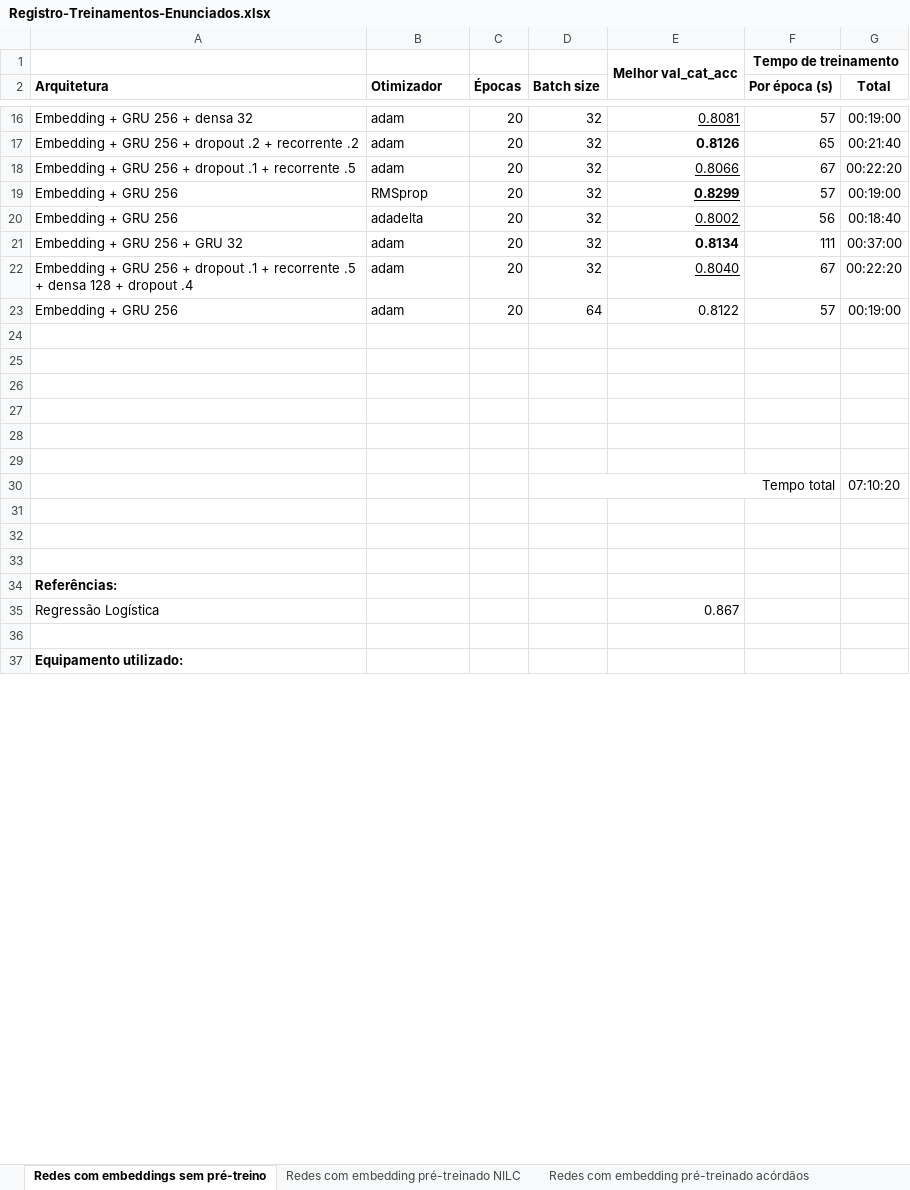
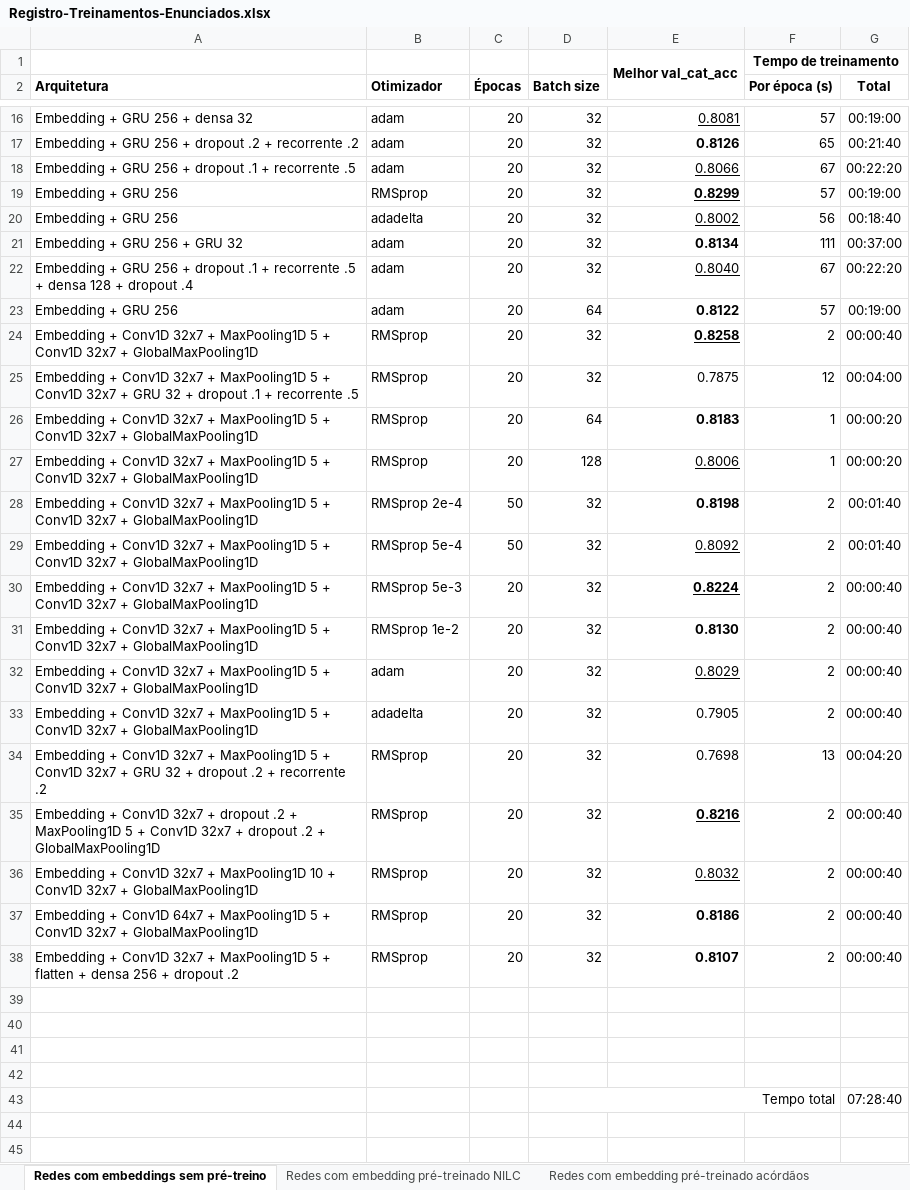
Before and after one commit to leonardo3108/clacjur, an Excel workbook: enunciados/Registro-Treinamentos-Enunciados.xlsx, sheet Redes com embeddings sem pré-treino, drawn as a sheet; only a part is shown, gaps mark what is left out; the shorter side is filled out with more unchanged rows; values as stored, in another font and other column widths than the file's, no borders; removed rows and columns are numbered as before the commit, all else as after; the diff names each change by its address in the sheet, - before the commit and + after, or states it on an @@ line.

Commit message:
Classificacao de enunciados com redes convolucionais

```diff
--- a/enunciados/Registro-Treinamentos-Enunciados.xlsx (sheet Redes com embeddings sem pré-treino)
+++ b/enunciados/Registro-Treinamentos-Enunciados.xlsx (sheet Redes com embeddings sem pré-treino)
-E23 bold: off
+E23 bold: on
+row 24: Embedding + Conv1D 32x7 + MaxPooling1D 5 + Conv1D 32x7 + GlobalMaxPooling1D | RMSprop | 20 | 32 | 0.8258 | 2 | 00:00:40
+row 25: Embedding + Conv1D 32x7 + MaxPooling1D 5 + Conv1D 32x7 + GRU 32 + dropout .1 + recorrente .5 | RMSprop | 20 | 32 | 0.7875 | 12 | 00:04:00
+row 26: Embedding + Conv1D 32x7 + MaxPooling1D 5 + Conv1D 32x7 + GlobalMaxPooling1D | RMSprop | 20 | 64 | 0.8183 | 1 | 00:00:20
+row 27: Embedding + Conv1D 32x7 + MaxPooling1D 5 + Conv1D 32x7 + GlobalMaxPooling1D | RMSprop | 20 | 128 | 0.8006 | 1 | 00:00:20
+row 28: Embedding + Conv1D 32x7 + MaxPooling1D 5 + Conv1D 32x7 + GlobalMaxPooling1D | RMSprop 2e-4 | 50 | 32 | 0.8198 | 2 | 00:01:40
+row 29: Embedding + Conv1D 32x7 + MaxPooling1D 5 + Conv1D 32x7 + GlobalMaxPooling1D | RMSprop 5e-4 | 50 | 32 | 0.8092 | 2 | 00:01:40
+row 30: Embedding + Conv1D 32x7 + MaxPooling1D 5 + Conv1D 32x7 + GlobalMaxPooling1D | RMSprop 5e-3 | 20 | 32 | 0.8224 | 2 | 00:00:40
+row 31: Embedding + Conv1D 32x7 + MaxPooling1D 5 + Conv1D 32x7 + GlobalMaxPooling1D | RMSprop 1e-2 | 20 | 32 | 0.8130 | 2 | 00:00:40
+row 32: Embedding + Conv1D 32x7 + MaxPooling1D 5 + Conv1D 32x7 + GlobalMaxPooling1D | adam | 20 | 32 | 0.8029 | 2 | 00:00:40
+row 33: Embedding + Conv1D 32x7 + MaxPooling1D 5 + Conv1D 32x7 + GlobalMaxPooling1D | adadelta | 20 | 32 | 0.7905 | 2 | 00:00:40
+row 34: Embedding + Conv1D 32x7 + MaxPooling1D 5 + Conv1D 32x7 + GRU 32 + dropout .2 + recorrente .2 | RMSprop | 20 | 32 | 0.7698 | 13 | 00:04:20
+row 35: Embedding + Conv1D 32x7 + dropout .2 + MaxPooling1D 5 + Conv1D 32x7 + dropout .2 + GlobalMaxPooling1D | RMSprop | 20 | 32 | 0.8216 | 2 | 00:00:40
+row 36: Embedding + Conv1D 32x7 + MaxPooling1D 10 + Conv1D 32x7 + GlobalMaxPooling1D | RMSprop | 20 | 32 | 0.8032 | 2 | 00:00:40
+row 37: Embedding + Conv1D 64x7 + MaxPooling1D 5 + Conv1D 32x7 + GlobalMaxPooling1D | RMSprop | 20 | 32 | 0.8186 | 2 | 00:00:40
+row 38: Embedding + Conv1D 32x7 + MaxPooling1D 5 + flatten + densa 256 + dropout .2 | RMSprop | 20 | 32 | 0.8107 | 2 | 00:00:40
-row 28: (empty)
-row 29: (empty)
-G43 (Total): 07:10:20
+G43 (Total): 07:28:40
```
Also changed, not shown: sheet Redes com embedding pré-treinado NILC, sheet Redes com embedding pré-treinado acórdãos, 3 other files.
